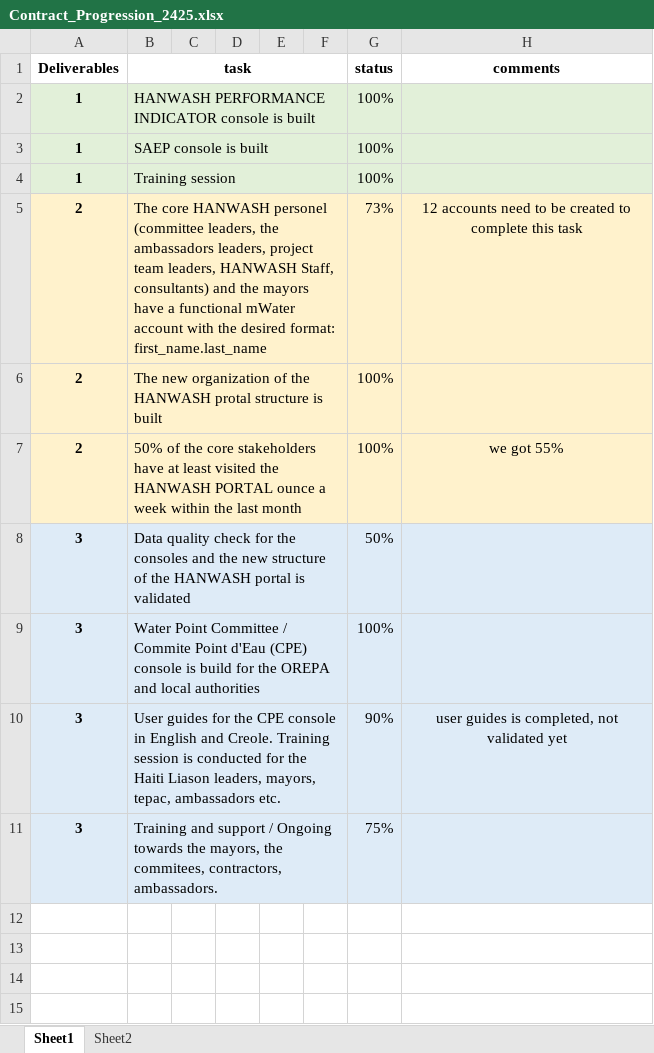
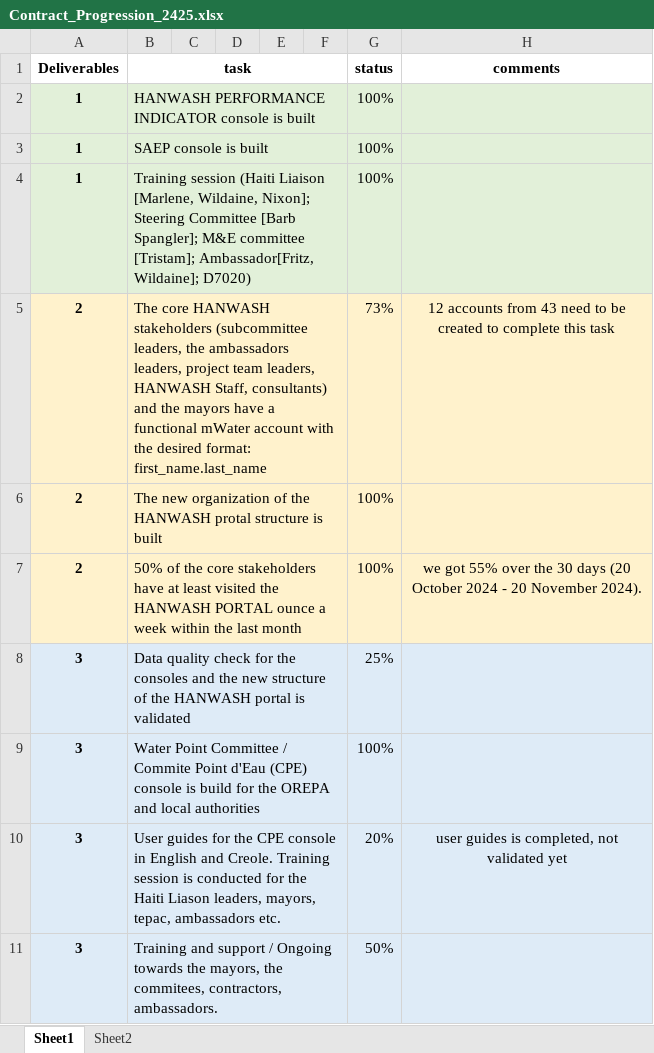
Before and after one commit to AD0791/Hanwash.mwater.dev, an Excel workbook: contract/Contract_Progression_2425.xlsx, sheet Sheet1, drawn as a sheet; values as stored, in another font and other column widths than the file's, no borders; the diff names each change by its address in the sheet, - before the commit and + after, or states it on an @@ line.

```diff
--- a/contract/Contract_Progression_2425.xlsx (sheet Sheet1)
+++ b/contract/Contract_Progression_2425.xlsx (sheet Sheet1)
-B4 (task): Training session
+B4 (task): Training session (Haiti Liaison [Marlene, Wildaine, Nixon]; Steering Committee [Barb Spangler]; M&E committee [Tristam]; Ambassador[Fritz, Wildaine]; D7020)
-B5 (task): …core HANWASH personel (committee leaders, the…
+B5 (task): …core HANWASH stakeholders (subcommittee leaders, the…
-H5 (comments): 12 accounts need to…
+H5 (comments): 12 accounts from 43 need to…
-H7 (comments): we got 55%
+H7 (comments): we got 55% over the 30 days (20 October 2024 - 20 November 2024).
-G8 (status): 50%
+G8 (status): 25%
-G10 (status): 90%
+G10 (status): 20%
-G11 (status): 75%
+G11 (status): 50%
```
Also changed, not shown: turn_to_excel/mwater_hw.xlsx, 3 other files.
